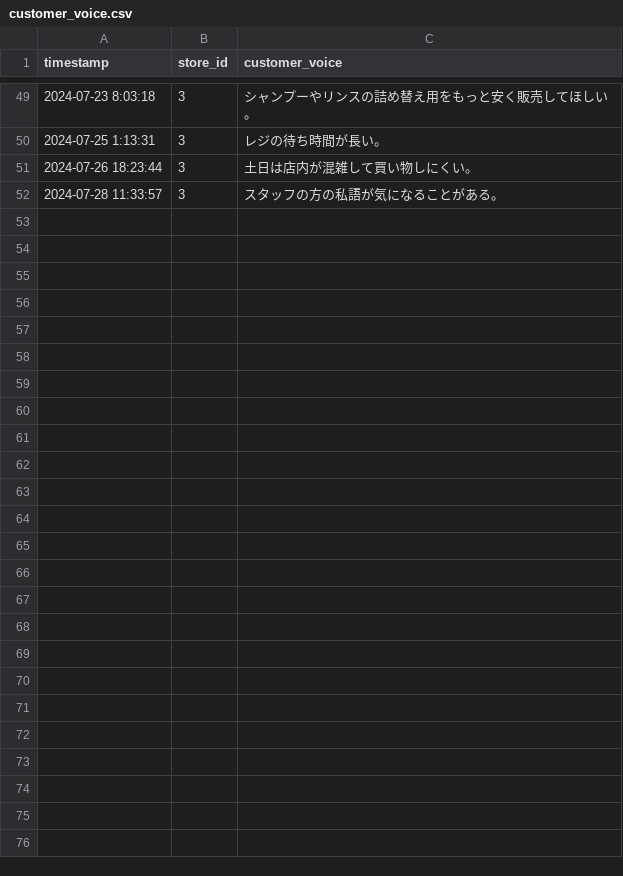
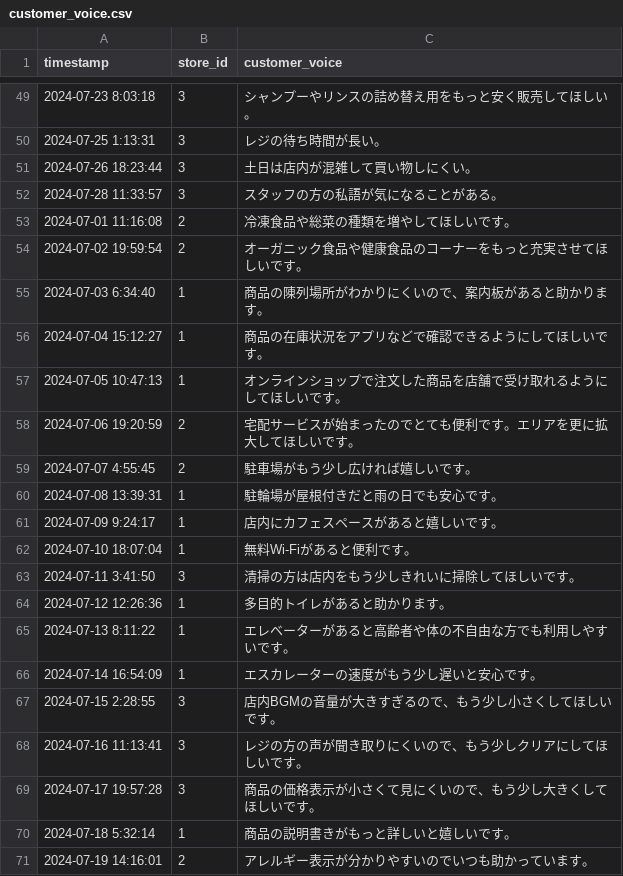
Before and after one commit to google-cloud-japan/next-tokyo-assets, a CSV file: 2024/bq/customer_voice.csv, drawn as a sheet; only a part is shown, gaps mark what is left out; the diff covers the shown part only; the diff names each change by its address in the sheet, - before the commit and + after, or states it on an @@ line.

Commit message:
Doubled customer voice data

```diff
--- a/2024/bq/customer_voice.csv
+++ b/2024/bq/customer_voice.csv
+row 53: 2024-07-01 11:16:08 | 2 | 冷凍食品や総菜の種類を増やしてほしいです。
+row 54: 2024-07-02 19:59:54 | 2 | オーガニック食品や健康食品のコーナーをもっと充実させてほしいです。
+row 55: 2024-07-03 6:34:40 | 1 | 商品の陳列場所がわかりにくいので、案内板があると助かります。
+row 56: 2024-07-04 15:12:27 | 1 | 商品の在庫状況をアプリなどで確認できるようにしてほしいです。
+row 57: 2024-07-05 10:47:13 | 1 | オンラインショップで注文した商品を店舗で受け取れるようにしてほしいです。
+row 58: 2024-07-06 19:20:59 | 2 | 宅配サービスが始まったのでとても便利です。エリアを更に拡大してほしいです。
+row 59: 2024-07-07 4:55:45 | 2 | 駐車場がもう少し広ければ嬉しいです。
+row 60: 2024-07-08 13:39:31 | 1 | 駐輪場が屋根付きだと雨の日でも安心です。
+row 61: 2024-07-09 9:24:17 | 1 | 店内にカフェスペースがあると嬉しいです。
+row 62: 2024-07-10 18:07:04 | 1 | 無料Wi-Fiがあると便利です。
+row 63: 2024-07-11 3:41:50 | 3 | 清掃の方は店内をもう少しきれいに掃除してほしいです。
+row 64: 2024-07-12 12:26:36 | 1 | 多目的トイレがあると助かります。
+row 65: 2024-07-13 8:11:22 | 1 | エレベーターがあると高齢者や体の不自由な方でも利用しやすいです。
+row 66: 2024-07-14 16:54:09 | 1 | エスカレーターの速度がもう少し遅いと安心です。
+row 67: 2024-07-15 2:28:55 | 3 | 店内BGMの音量が大きすぎるので、もう少し小さくしてほしいです。
+row 68: 2024-07-16 11:13:41 | 3 | レジの方の声が聞き取りにくいので、もう少しクリアにしてほしいです。
+row 69: 2024-07-17 19:57:28 | 3 | 商品の価格表示が小さくて見にくいので、もう少し大きくしてほしいです。
+row 70: 2024-07-18 5:32:14 | 1 | 商品の説明書きがもっと詳しいと嬉しいです。
+row 71: 2024-07-19 14:16:01 | 2 | アレルギー表示が分かりやすいのでいつも助かっています。
```
Also changed, not shown: 23 added rows and 1 edited cell elsewhere in this file.
